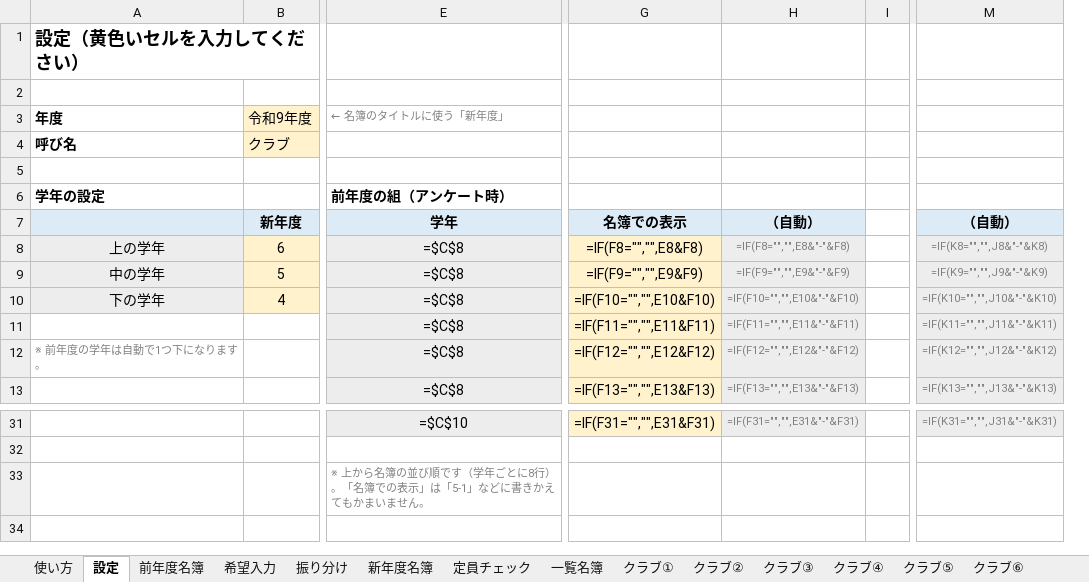
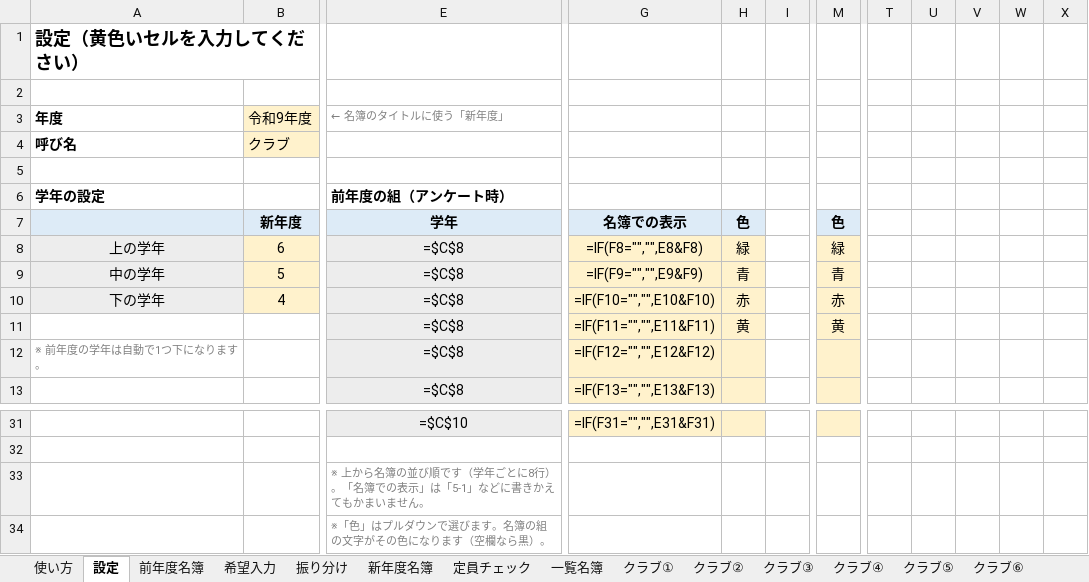
Before and after one commit to chumbasan-glitch/main, an Excel workbook: クラブ名簿/クラブ名簿作成ツール（テストデータ入り）.xlsx, sheet 設定, drawn as a sheet; only a part is shown, gaps mark what is left out; values as stored, in another font and other column widths than the file's, no borders; formulas without a stored value are shown as written; conditional formats not drawn; removed rows and columns are numbered as before the commit, all else as after; rows hold the shown columns only; the diff names each change by its address in the sheet, - before the commit and + after, or states it on an @@ line.

```diff
--- a/クラブ名簿/クラブ名簿作成ツール（テストデータ入り）.xlsx (sheet 設定)
+++ b/クラブ名簿/クラブ名簿作成ツール（テストデータ入り）.xlsx (sheet 設定)
-column H, rows 7-13: （自動） | =IF(F8="","",E8&"-"&F8) | =IF(F9="","",E9&"-"&F9) | =IF(F10="","",E10&"-"&F10) | =IF(F11="","",E11&"-"&F11) | =IF(F12="","",E12&"-"&F12) | =IF(F13="","",E13&"-"&F13); row 31: =IF(F31="","",E31&"-"&F31)
+column H, rows 7-11: 色 | 緑 | 青 | 赤 | 黄
-column M, rows 7-13: （自動） | =IF(K8="","",J8&"-"&K8) | =IF(K9="","",J9&"-"&K9) | =IF(K10="","",J10&"-"&K10) | =IF(K11="","",J11&"-"&K11) | =IF(K12="","",J12&"-"&K12) | =IF(K13="","",J13&"-"&K13); row 31: =IF(K31="","",J31&"-"&K31)
+column M, rows 7-11: 色 | 緑 | 青 | 赤 | 黄
+column T, empty
+column U, empty
+column V, empty
+column W, empty
+column X, empty
+row 34:  |  | ※「色」はプルダウンで選びます。名簿の組の文字がその色になります（空欄なら黒）。
```
Also changed, not shown: sheet 前年度名簿, sheet 新年度名簿, 委員会名簿/委員会名簿作成ツール（テストデータ入り）.xlsx, 2 other files.
